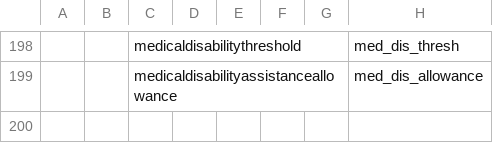
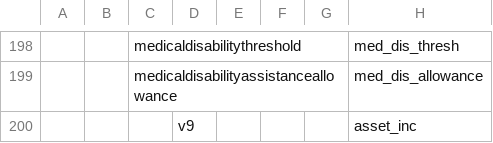
Before and after one commit to PHSKC-APDE/Housing, a CSV file: processing/Field name mapping.csv, drawn as a sheet; only a part is shown, gaps mark what is left out; the diff names each change by its address in the sheet, - before the commit and + after, or states it on an @@ line.

Commit message:
adding new mappings

```diff
--- a/processing/Field name mapping.csv
+++ b/processing/Field name mapping.csv
+row 200:  |  |  | v9 |  |  |  | asset_inc
```
